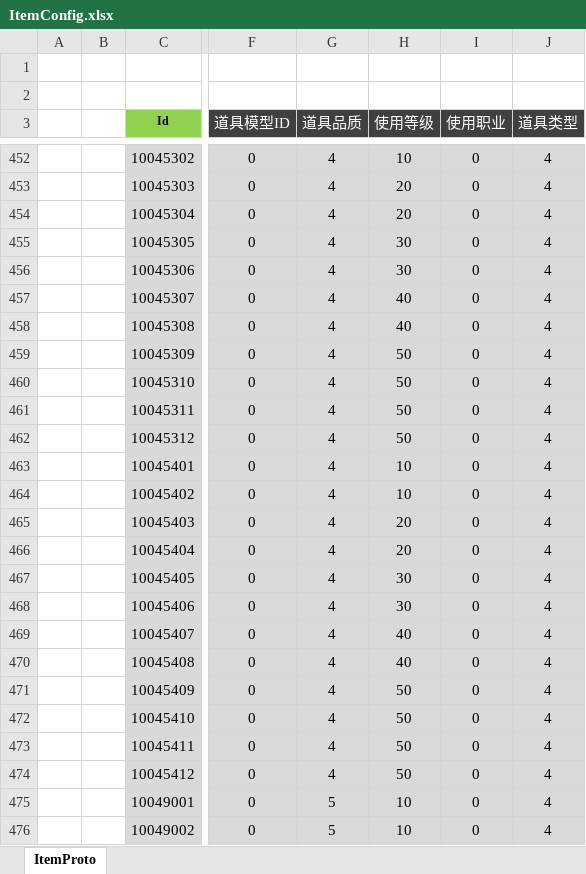
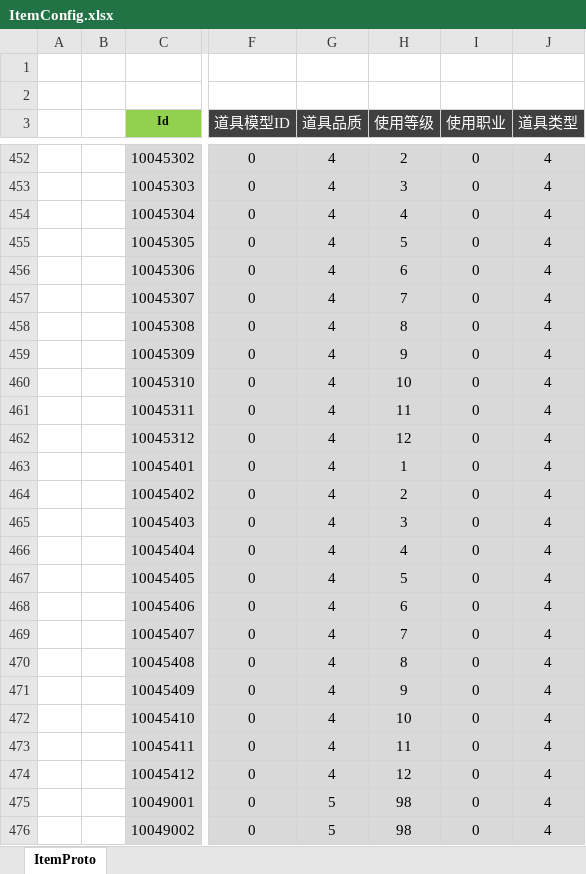
Before and after one commit to csyinghuochong/mengjing, an Excel workbook: Unity/Assets/Config/Excel/ItemConfig.xlsx, sheet ItemProto, drawn as a sheet; only a part is shown, gaps mark what is left out; values as stored, in another font and other column widths than the file's, no borders; the diff covers the shown part only; the diff names each change by its address in the sheet, - before the commit and + after, or states it on an @@ line.

```diff
--- a/Unity/Assets/Config/Excel/ItemConfig.xlsx (sheet ItemProto)
+++ b/Unity/Assets/Config/Excel/ItemConfig.xlsx (sheet ItemProto)
-H452 (使用等级): 10
+H452 (使用等级): 2
-H453 (使用等级): 20
+H453 (使用等级): 3
-H454 (使用等级): 20
+H454 (使用等级): 4
-H455 (使用等级): 30
+H455 (使用等级): 5
-H456 (使用等级): 30
+H456 (使用等级): 6
-H457 (使用等级): 40
+H457 (使用等级): 7
-H458 (使用等级): 40
+H458 (使用等级): 8
-H459 (使用等级): 50
+H459 (使用等级): 9
-H460 (使用等级): 50
+H460 (使用等级): 10
-H461 (使用等级): 50
+H461 (使用等级): 11
-H462 (使用等级): 50
+H462 (使用等级): 12
-H463 (使用等级): 10
+H463 (使用等级): 1
-H464 (使用等级): 10
+H464 (使用等级): 2
-H465 (使用等级): 20
+H465 (使用等级): 3
-H466 (使用等级): 20
+H466 (使用等级): 4
-H467 (使用等级): 30
+H467 (使用等级): 5
-H468 (使用等级): 30
+H468 (使用等级): 6
-H469 (使用等级): 40
+H469 (使用等级): 7
-H470 (使用等级): 40
+H470 (使用等级): 8
-H471 (使用等级): 50
+H471 (使用等级): 9
-H472 (使用等级): 50
+H472 (使用等级): 10
-H473 (使用等级): 50
+H473 (使用等级): 11
-H474 (使用等级): 50
+H474 (使用等级): 12
-H475:H476 (使用等级): 10
+H475:H476 (使用等级): 98
```
Also changed, not shown: 35 edited cells elsewhere in this sheet, 20 other files.
